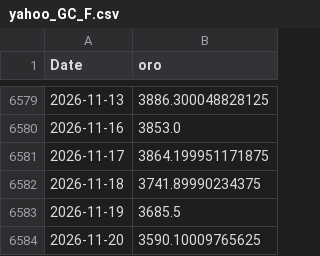
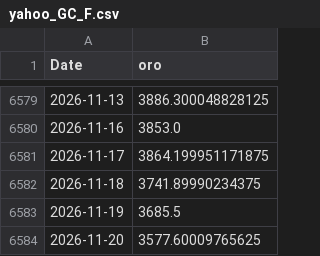
Before and after one commit to AlvaroGlezFdez/oil_price_prediction, a CSV file: data/raw/yahoo_GC_F.csv, drawn as a sheet; only a part is shown, gaps mark what is left out.

```diff
--- a/data/raw/yahoo_GC_F.csv
+++ b/data/raw/yahoo_GC_F.csv
@@ -6583,2 +6583,2 @@ Date,oro
 2026-11-19,3685.5
-2026-11-20,3590.10009765625
+2026-11-20,3577.60009765625
```
Also changed, not shown: data/raw/yahoo_BZ_F.csv, data/raw/yahoo_CL_F.csv, 6 other files.
